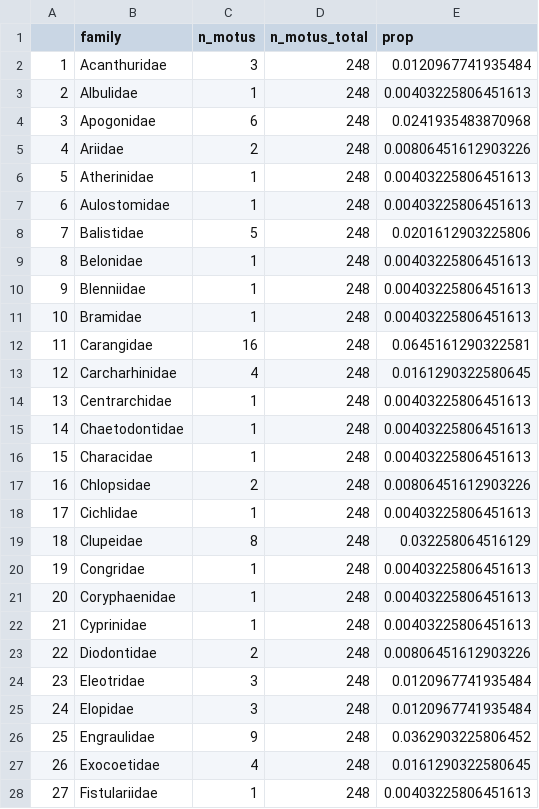
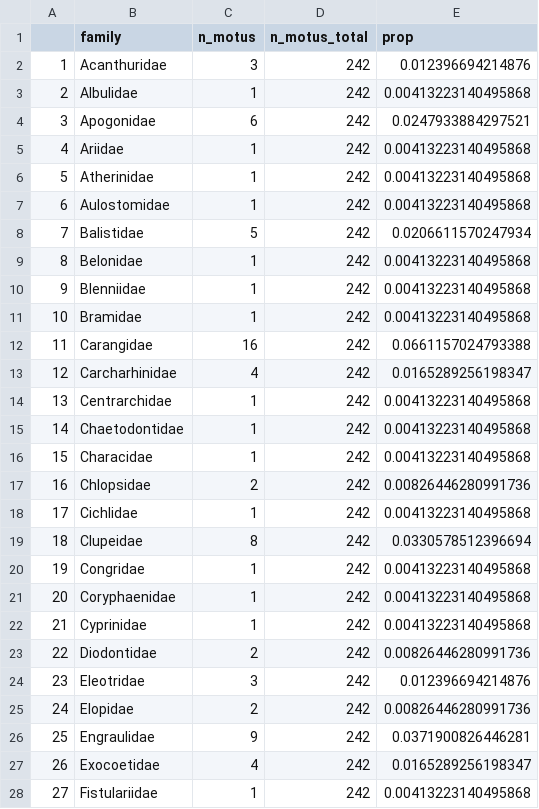
Before and after one commit to virginiemarques/Global_eDNA, a CSV file: outputs/05_family_proportion/02_based_on_species_presence/per region/family_proportion_caribbean.csv, drawn as a sheet; only a part is shown; the diff covers the shown part only; the diff names each change by its address in the sheet, - before the commit and + after, or states it on an @@ line.

```diff
--- a/outputs/05_family_proportion/02_based_on_species_presence/per region/family_proportion_caribbean.csv
+++ b/outputs/05_family_proportion/02_based_on_species_presence/per region/family_proportion_caribbean.csv
-D2:D28 (n_motus_total): 248
+D2:D28 (n_motus_total): 242
-E2 (prop): 0.0120967741935484
+E2 (prop): 0.012396694214876
-E3 (prop): 0.00403225806451613
+E3 (prop): 0.00413223140495868
-E4 (prop): 0.0241935483870968
+E4 (prop): 0.0247933884297521
-C5 (n_motus): 2
+C5 (n_motus): 1
-E5 (prop): 0.00806451612903226
+E5 (prop): 0.00413223140495868
-E6:E7 (prop): 0.00403225806451613
+E6:E7 (prop): 0.00413223140495868
-E8 (prop): 0.0201612903225806
+E8 (prop): 0.0206611570247934
-E9:E11 (prop): 0.00403225806451613
+E9:E11 (prop): 0.00413223140495868
-E12 (prop): 0.0645161290322581
+E12 (prop): 0.0661157024793388
-E13 (prop): 0.0161290322580645
+E13 (prop): 0.0165289256198347
-E14:E16 (prop): 0.00403225806451613
+E14:E16 (prop): 0.00413223140495868
-E17 (prop): 0.00806451612903226
+E17 (prop): 0.00826446280991736
-E18 (prop): 0.00403225806451613
+E18 (prop): 0.00413223140495868
-E19 (prop): 0.032258064516129
+E19 (prop): 0.0330578512396694
-E20:E22 (prop): 0.00403225806451613
+E20:E22 (prop): 0.00413223140495868
-E23 (prop): 0.00806451612903226
+E23 (prop): 0.00826446280991736
-E24 (prop): 0.0120967741935484
+E24 (prop): 0.012396694214876
-C25 (n_motus): 3
+C25 (n_motus): 2
-E25 (prop): 0.0120967741935484
+E25 (prop): 0.00826446280991736
-E26 (prop): 0.0362903225806452
+E26 (prop): 0.0371900826446281
-E27 (prop): 0.0161290322580645
+E27 (prop): 0.0165289256198347
-E28 (prop): 0.00403225806451613
+E28 (prop): 0.00413223140495868
```
Also changed, not shown: 1 removed row, 77 edited cells and row numbers in column A elsewhere in this file, outputs/05_family_proportion/02_based_on_species_presence/per site/family_proportion_site_caribbean.csv, outputs/05_family_proportion/02_based_on_species_presence/per station/family_proportion_station_caribbean.csv, 31 other files.
